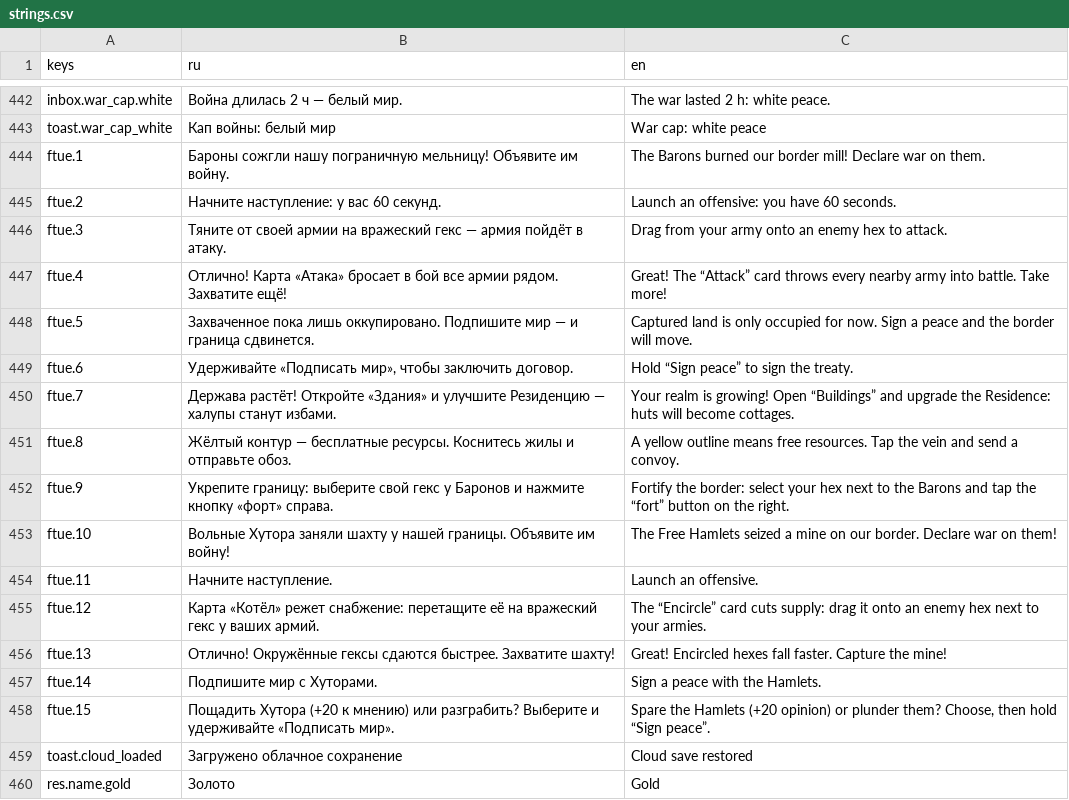
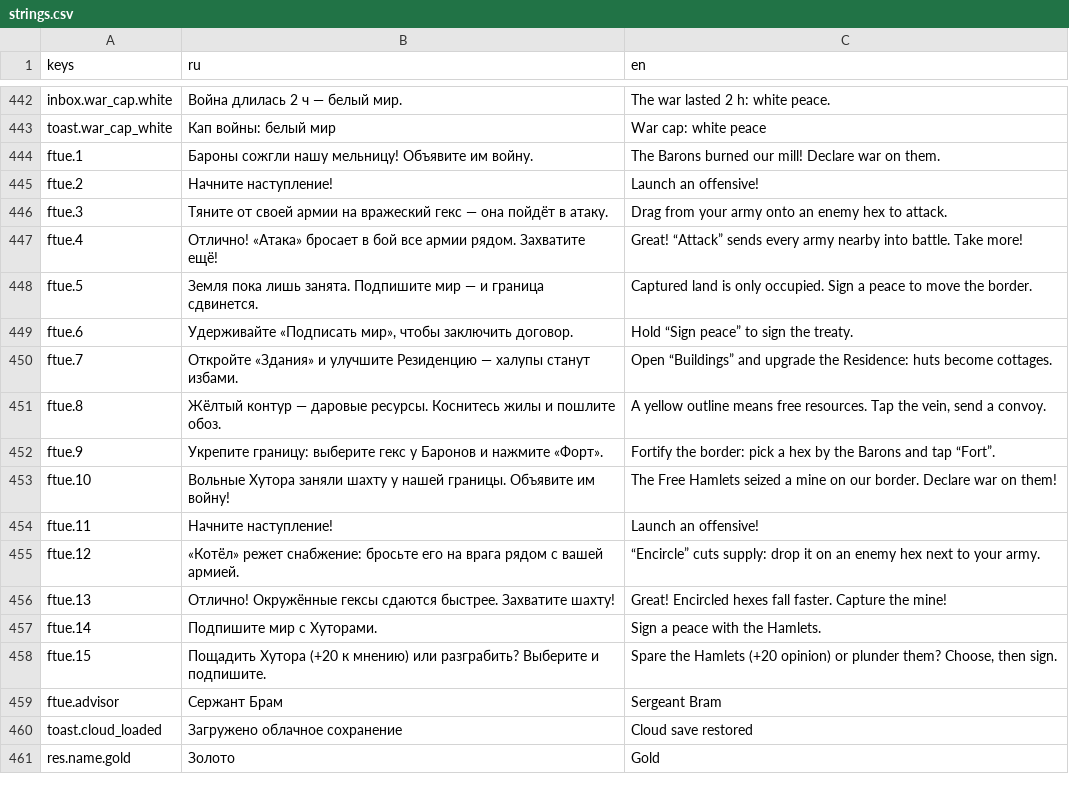
Before and after one commit to kaboomenko/Raivon, a CSV file: game/locale/strings.csv, drawn as a sheet; only a part is shown, gaps mark what is left out.

```diff
--- a/game/locale/strings.csv
+++ b/game/locale/strings.csv
@@ -443,17 +443,18 @@ inbox.war_cap.white,Война длилась 2 ч — белый мир.,The wa
 toast.war_cap_white,Кап войны: белый мир,War cap: white peace
-ftue.1,Бароны сожгли нашу пограничную мельницу! Объявите им войну.,The Barons burned our border mill! Declare war on them.
-ftue.2,Начните наступление: у вас 60 секунд.,Launch an offensive: you have 60 seconds.
-ftue.3,Тяните от своей армии на вражеский гекс — армия пойдёт в атаку.,Drag from your army onto an enemy hex to attack.
-ftue.4,Отлично! Карта «Атака» бросает в бой все армии рядом. Захватите ещё!,Great! The “Attack” card throws every nearby army into battle. Take more!
-ftue.5,Захваченное пока лишь оккупировано. Подпишите мир — и граница сдвинется.,Captured land is only occupied for now. Sign a peace and the border will move.
+ftue.1,Бароны сожгли нашу мельницу! Объявите им войну.,The Barons burned our mill! Declare war on them.
+ftue.2,Начните наступление!,Launch an offensive!
+ftue.3,Тяните от своей армии на вражеский гекс — она пойдёт в атаку.,Drag from your army onto an enemy hex to attack.
+ftue.4,Отлично! «Атака» бросает в бой все армии рядом. Захватите ещё!,Great! “Attack” sends every army nearby into battle. Take more!
+ftue.5,Земля пока лишь занята. Подпишите мир — и граница сдвинется.,Captured land is only occupied. Sign a peace to move the border.
 ftue.6,"Удерживайте «Подписать мир», чтобы заключить договор.",Hold “Sign peace” to sign the treaty.
-ftue.7,Держава растёт! Откройте «Здания» и улучшите Резиденцию — халупы станут избами.,Your realm is growing! Open “Buildings” and upgrade the Residence: huts will become cottages.
-ftue.8,Жёлтый контур — бесплатные ресурсы. Коснитесь жилы и отправьте обоз.,A yellow outline means free resources. Tap the vein and send a convoy.
-ftue.9,Укрепите границу: выберите свой гекс у Баронов и нажмите кнопку «форт» справа.,Fortify the border: select your hex next to the Barons and tap the “fort” button on the right.
+ftue.7,Откройте «Здания» и улучшите Резиденцию — халупы станут избами.,Open “Buildings” and upgrade the Residence: huts become cottages.
+ftue.8,Жёлтый контур — даровые ресурсы. Коснитесь жилы и пошлите обоз.,"A yellow outline means free resources. Tap the vein, send a convoy."
+ftue.9,Укрепите границу: выберите гекс у Баронов и нажмите «Форт».,Fortify the border: pick a hex by the Barons and tap “Fort”.
 ftue.10,Вольные Хутора заняли шахту у нашей границы. Объявите им войну!,The Free Hamlets seized a mine on our border. Declare war on them!
-ftue.11,Начните наступление.,Launch an offensive.
-ftue.12,Карта «Котёл» режет снабжение: перетащите её на вражеский гекс у ваших армий.,The “Encircle” card cuts supply: drag it onto an enemy hex next to your armies.
+ftue.11,Начните наступление!,Launch an offensive!
+ftue.12,«Котёл» режет снабжение: бросьте его на врага рядом с вашей армией.,“Encircle” cuts supply: drop it on an enemy hex next to your army.
 ftue.13,Отлично! Окружённые гексы сдаются быстрее. Захватите шахту!,Great! Encircled hexes fall faster. Capture the mine!
 ftue.14,Подпишите мир с Хуторами.,Sign a peace with the Hamlets.
-ftue.15,Пощадить Хутора (+20 к мнению) или разграбить? Выберите и удерживайте «Подписать мир».,"Spare the Hamlets (+20 opinion) or plunder them? Choose, then hold “Sign peace”."
+ftue.15,Пощадить Хутора (+20 к мнению) или разграбить? Выберите и подпишите.,"Spare the Hamlets (+20 opinion) or plunder them? Choose, then sign."
+ftue.advisor,Сержант Брам,Sergeant Bram
 toast.cloud_loaded,Загружено облачное сохранение,Cloud save restored
```
Also changed, not shown: 4 other files.
